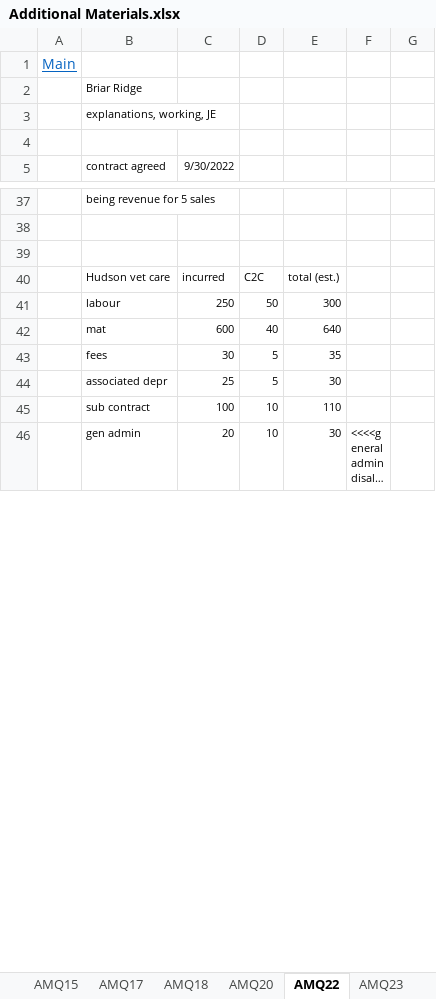
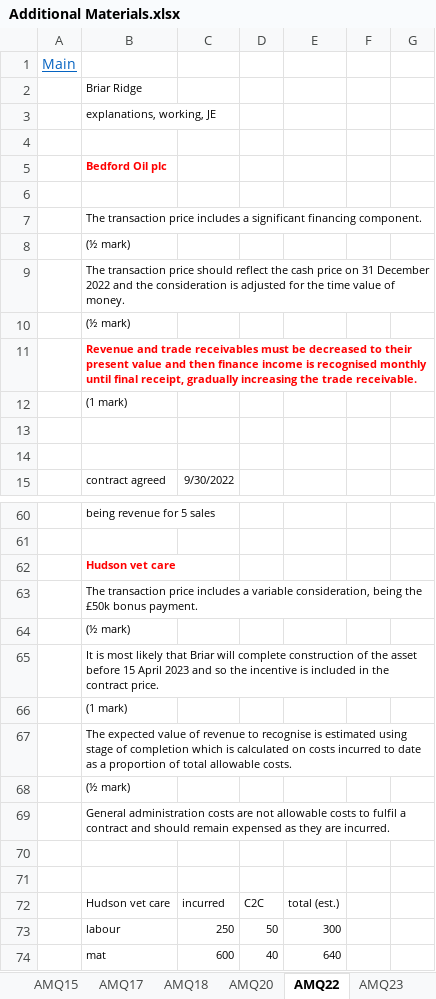
Before and after one commit to BobCornish/FINREP, an Excel workbook: Additional Materials.xlsx, sheet AMQ22, drawn as a sheet; only a part is shown, gaps mark what is left out; the shorter side is filled out with more unchanged rows; long unchanged cells end in …; values as stored, in another font and other column widths than the file's, no borders; the diff covers the shown part only; the diff names each change by its address in the sheet, - before the commit and + after, or states it on an @@ line.

```diff
--- a/Additional Materials.xlsx (sheet AMQ22)
+++ b/Additional Materials.xlsx (sheet AMQ22)
+row 5:  | Bedford Oil plc
+row 6: (empty)
+row 7:  | The transaction price includes a significant financing component.
+row 8:  | (½ mark)
+row 9:  | The transaction price should reflect the cash price on 31 December 2022 and the consideration is adjusted for the time value of money.
+row 10:  | (½ mark)
+row 11:  | Revenue and trade receivables must be decreased to their present value and then finance income is recognised monthly until final receipt, gradually increasing the trade receivable.
+row 12:  | (1 mark)
+row 13: (empty)
+row 14: (empty)
+row 62:  | Hudson vet care
+row 63:  | The transaction price includes a variable consideration, being the £50k bonus payment.
+row 64:  | (½ mark)
+row 65:  | It is most likely that Briar will complete construction of the asset before 15 April 2023 and so the incentive is included in the contract price.
+row 66:  | (1 mark)
+row 67:  | The expected value of revenue to recognise is estimated using stage of completion which is calculated on costs incurred to date as a proportion of total allowable costs.
+row 68:  | (½ mark)
+row 69:  | General administration costs are not allowable costs to fulfil a contract and should remain expensed as they are incurred.
+row 70: (empty)
```
Also changed, not shown: 16 added rows, 3 removed rows and 5 edited cells elsewhere in this sheet, sheet Main, other sheet tabs, formulas that keep their value, charts or pictures, Module 12 - Financial Instruments Presentation, Classification and Measurement.xlsx, Module 19 - Taxation Current Tax.xlsx, 4 other files.
